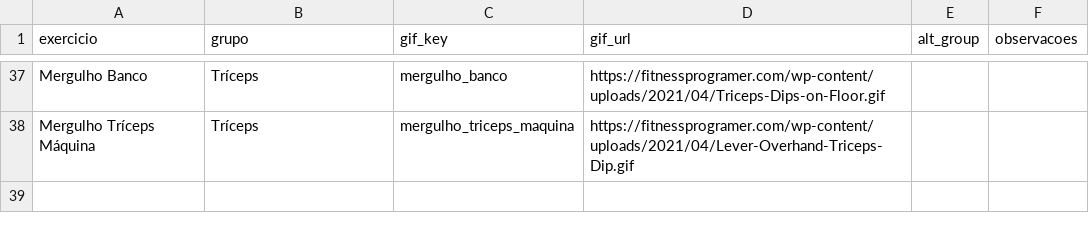
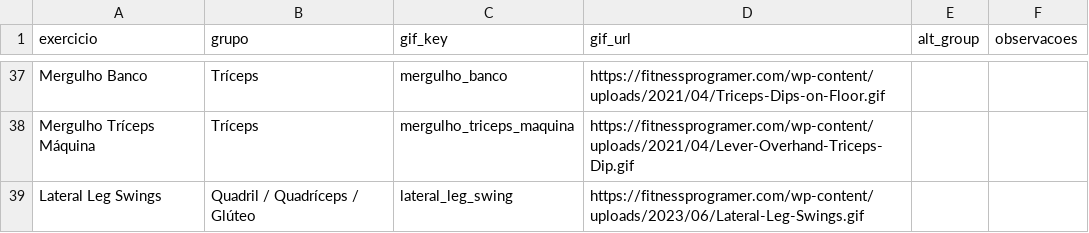
Before and after one commit to FelipeNovais89/GYM-Treino-Amor, a CSV file: Data/exercicios.csv, drawn as a sheet; only a part is shown, gaps mark what is left out; the diff names each change by its address in the sheet, - before the commit and + after, or states it on an @@ line.

Commit message:
update exercicios 2026-02-19T10:57:38Z

```diff
--- a/Data/exercicios.csv
+++ b/Data/exercicios.csv
+row 39: Lateral Leg Swings | Quadril / Quadríceps / Glúteo | lateral_leg_swing | https://fitnessprogramer.com/wp-content/uploads/2023/06/Lateral-Leg-Swings.gif
```
